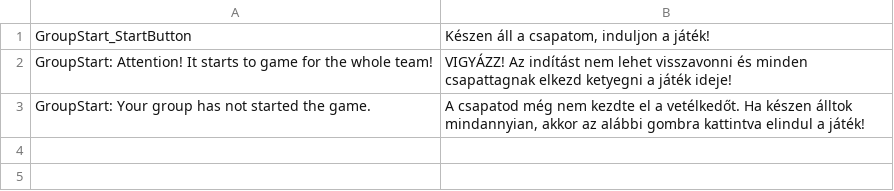
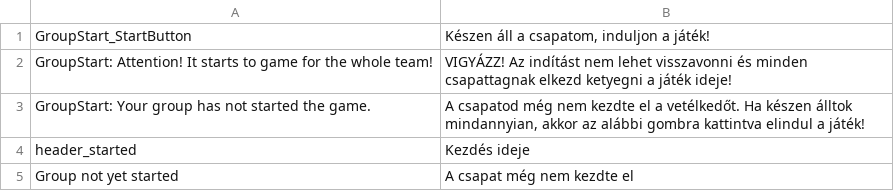
Before and after one commit to borazslo/Collaborative-Quiz-Engine, a CSV file: addons/groupstart/locale/hu_HU.csv, drawn as a sheet.

Commit message:
groupstart reset

```diff
--- a/addons/groupstart/locale/hu_HU.csv
+++ b/addons/groupstart/locale/hu_HU.csv
@@ -3 +3,3 @@ GroupStart: Attention! It starts to game for the whole team!;VIGYÁZZ! Az indít
 GroupStart: Your group has not started the game.;A csapatod még nem kezdte el a vetélkedőt. Ha készen álltok mindannyian, akkor az alábbi gombra kattintva elindul a játék!
+header_started;Kezdés ideje
+Group not yet started;A csapat még nem kezdte el
```
Also changed, not shown: 2 other files.
